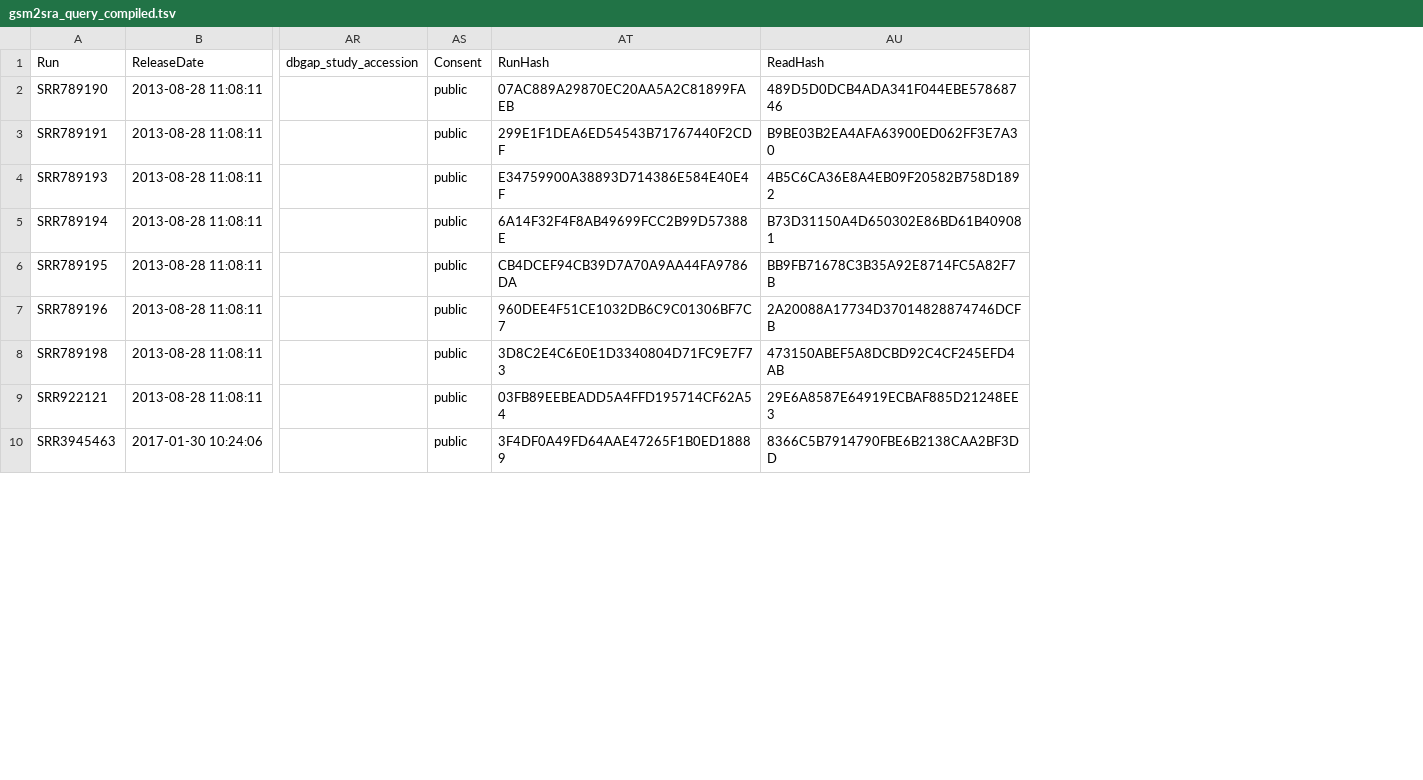
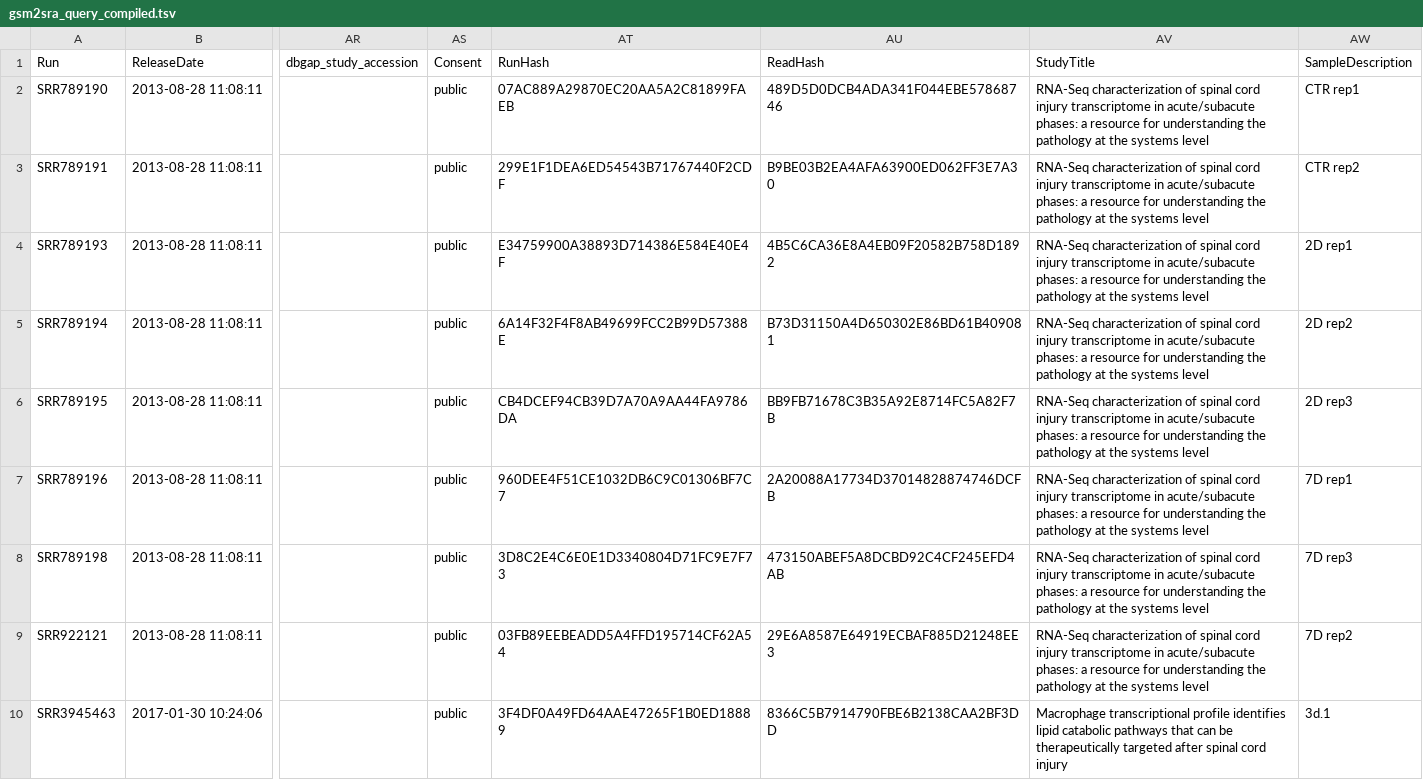
Before and after one commit to JamesChoi94/LipidModule, a TSV file: results/gsm2sra_query/gsm2sra_query_compiled.tsv, drawn as a sheet; only a part is shown, gaps mark what is left out; the diff names each change by its address in the sheet, - before the commit and + after, or states it on an @@ line.

```diff
--- a/results/gsm2sra_query/gsm2sra_query_compiled.tsv
+++ b/results/gsm2sra_query/gsm2sra_query_compiled.tsv
+column AV (StudyTitle), rows 2-10: RNA-Seq characterization of spinal cord injury transcriptome in acute/subacute phases: a resource for understanding the pathology at the systems level | RNA-Seq characterization of spinal cord injury transcriptome in acute/subacute phases: a resource for understanding the pathology at the systems level | RNA-Seq characterization of spinal cord injury transcriptome in acute/subacute phases: a resource for understanding the pathology at the systems level | RNA-Seq characterization of spinal cord injury transcriptome in acute/subacute phases: a resource for understanding the pathology at the systems level | RNA-Seq characterization of spinal cord injury transcriptome in acute/subacute phases: a resource for understanding the pathology at the systems level | RNA-Seq characterization of spinal cord injury transcriptome in acute/subacute phases: a resource for understanding the pathology at the systems level | RNA-Seq characterization of spinal cord injury transcriptome in acute/subacute phases: a resource for understanding the pathology at the systems level | RNA-Seq characterization of spinal cord injury transcriptome in acute/subacute phases: a resource for understanding the pathology at the systems level | Macrophage transcriptional profile identifies lipid catabolic pathways that can be therapeutically targeted after spinal cord injury
+column AW (SampleDescription), rows 2-10: CTR rep1 | CTR rep2 | 2D rep1 | 2D rep2 | 2D rep3 | 7D rep1 | 7D rep3 | 7D rep2 | 3d.1
```
Also changed, not shown: data/samples_sheet.csv, 6 other files.
